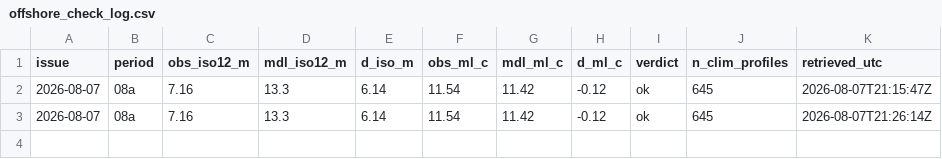
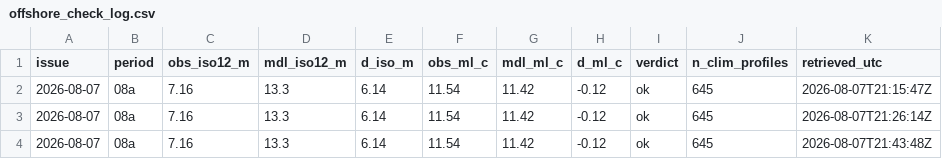
Before and after one commit to richardrob123/Tbay-fishcast, a CSV file: data/offshore_check_log.csv, drawn as a sheet; the diff names each change by its address in the sheet, - before the commit and + after, or states it on an @@ line.

```diff
--- a/data/offshore_check_log.csv
+++ b/data/offshore_check_log.csv
+row 4: 2026-08-07 | 08a | 7.16 | 13.3 | 6.14 | 11.54 | 11.42 | -0.12 | ok | 645 | 2026-08-07T21:43:48Z
```
Also changed, not shown: data/wind_gate_log.csv.
